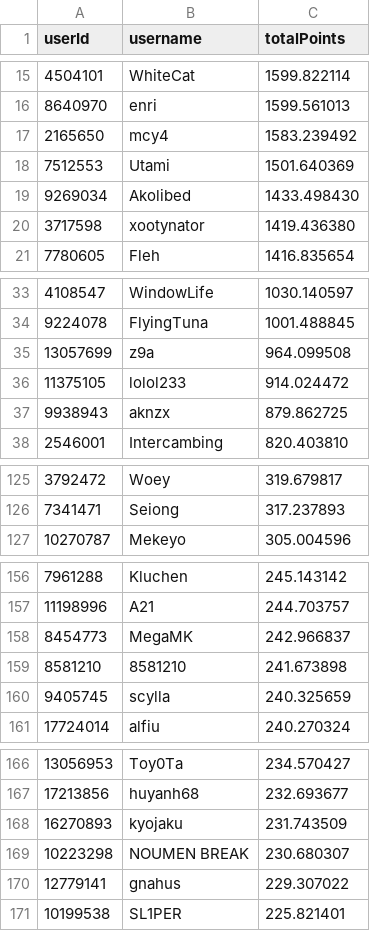
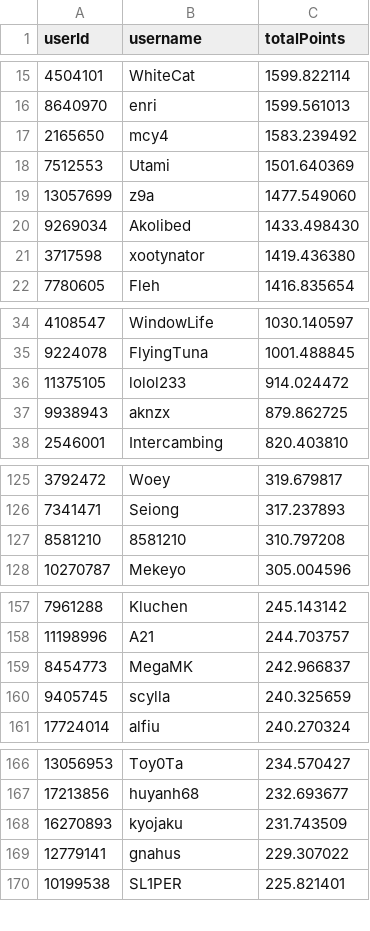
Before and after one commit to Naethanial/osudemonlist, a CSV file: web/data/leaderboard.csv, drawn as a sheet; only a part is shown, gaps mark what is left out; removed rows and columns are numbered as before the commit, all else as after; the diff covers the shown part only; the diff names each change by its address in the sheet, - before the commit and + after, or states it on an @@ line.

```diff
--- a/web/data/leaderboard.csv
+++ b/web/data/leaderboard.csv
+row 19: 13057699 | z9a | 1477.549060
-row 35: 13057699 | z9a | 964.099508
+row 127: 8581210 | 8581210 | 310.797208
-row 159: 8581210 | 8581210 | 241.673898
-row 169: 10223298 | NOUMEN BREAK | 230.680307
```
Also changed, not shown: 11 added rows, 10 removed rows and 2 edited cells elsewhere in this file, 2 other files.
